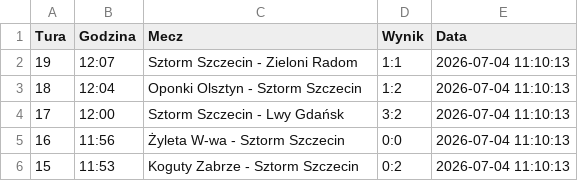
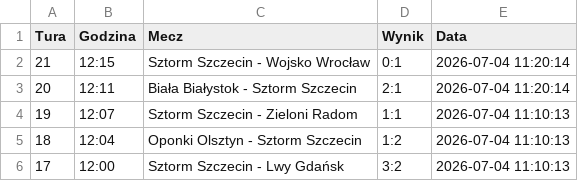
Before and after one commit to tesar13/Promocje, a CSV file: wyniki.csv, drawn as a sheet; only a part is shown; the shorter side is filled out with more unchanged rows.

Commit message:
Aktualizacja wynikow 2026-07-04 11:20:14

```diff
--- a/wyniki.csv
+++ b/wyniki.csv
@@ -1,2 +1,4 @@
 Tura,Godzina,Mecz,Wynik,Data
+21,12:15,Sztorm Szczecin - Wojsko Wrocław,0:1,2026-07-04 11:20:14
+20,12:11,Biała Białystok - Sztorm Szczecin,2:1,2026-07-04 11:20:14
 19,12:07,Sztorm Szczecin - Zieloni Radom,1:1,2026-07-04 11:10:13
```
